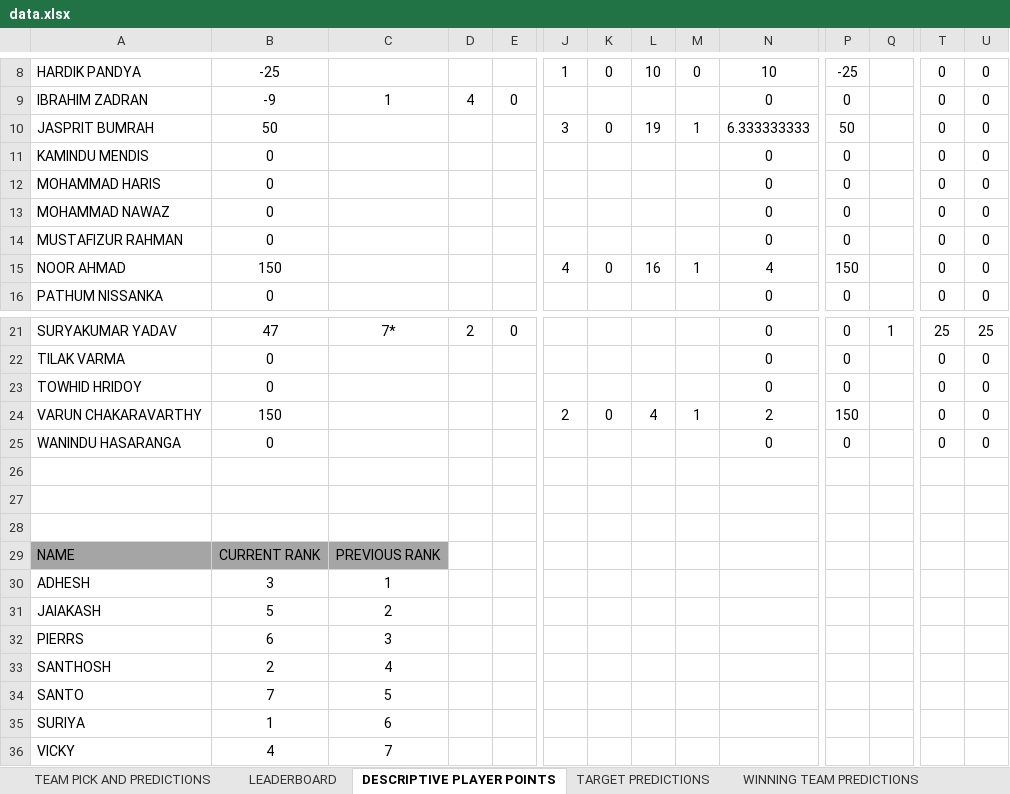
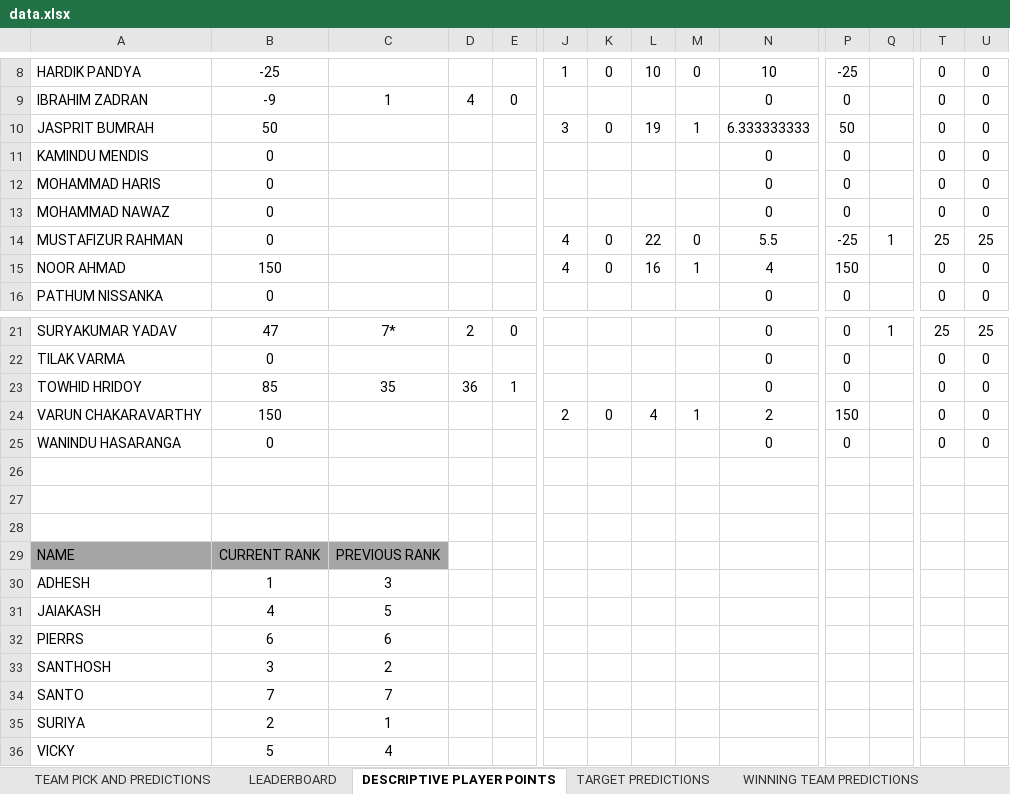
Before and after one commit to Suriyag1614/asia-cup-2025-bfl, an Excel workbook: public/data.xlsx, sheet DESCRIPTIVE PLAYER POINTS, drawn as a sheet; only a part is shown, gaps mark what is left out; values as stored, in another font and other column widths than the file's, no borders; table styles not drawn; the diff covers the shown part only; the diff names each change by its address in the sheet, - before the commit and + after, or states it on an @@ line.

```diff
--- a/public/data.xlsx (sheet DESCRIPTIVE PLAYER POINTS)
+++ b/public/data.xlsx (sheet DESCRIPTIVE PLAYER POINTS)
-J14: (empty)
+J14: 4
-K14: (empty)
+K14: 0
-L14: (empty)
+L14: 22
-M14: (empty)
+M14: 0
-N14: 0
+N14: 5.5
-P14: 0
+P14: -25
-Q14: (empty)
+Q14: 1
-T14: 0
+T14: 25
-U14: 0
+U14: 25
-B23: 0
+B23: 85
-C23: (empty)
+C23: 35
-D23: (empty)
+D23: 36
-E23: (empty)
+E23: 1
-B30: 3
+B30: 1
-C30: 1
+C30: 3
-B31: 5
+B31: 4
-C31: 2
+C31: 5
-C32: 3
+C32: 6
-B33: 2
+B33: 3
-C33: 4
+C33: 2
-C34: 5
+C34: 7
-B35: 1
+B35: 2
-C35: 6
+C35: 1
-B36: 4
+B36: 5
-C36: 7
+C36: 4
```
Also changed, not shown: 5 edited cells elsewhere in this sheet, sheet LEADERBOARD, sheet WINNING TEAM PREDICTIONS, sheet SELECTED PLAYER STATS, sheet TARGET PREDICTIONS, sheet MATCH-WISE PERFORMANCE, formulas that keep their value, 1 other file.
